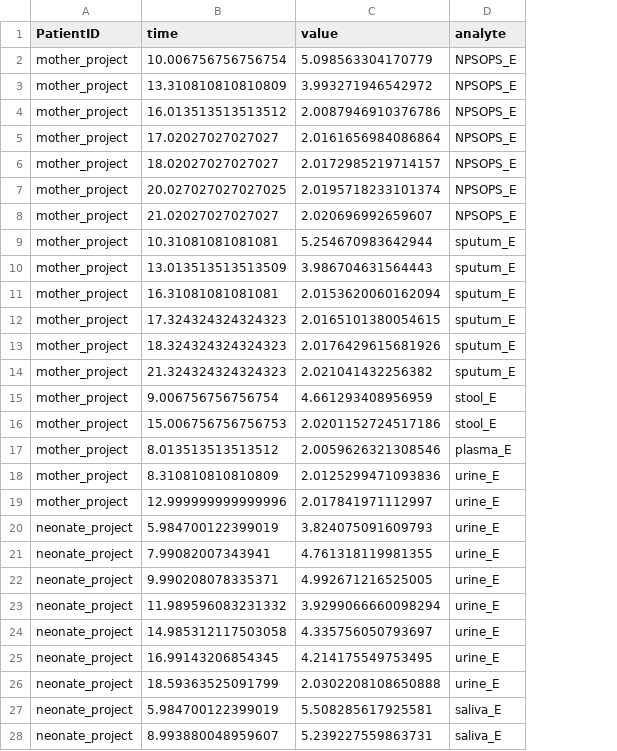
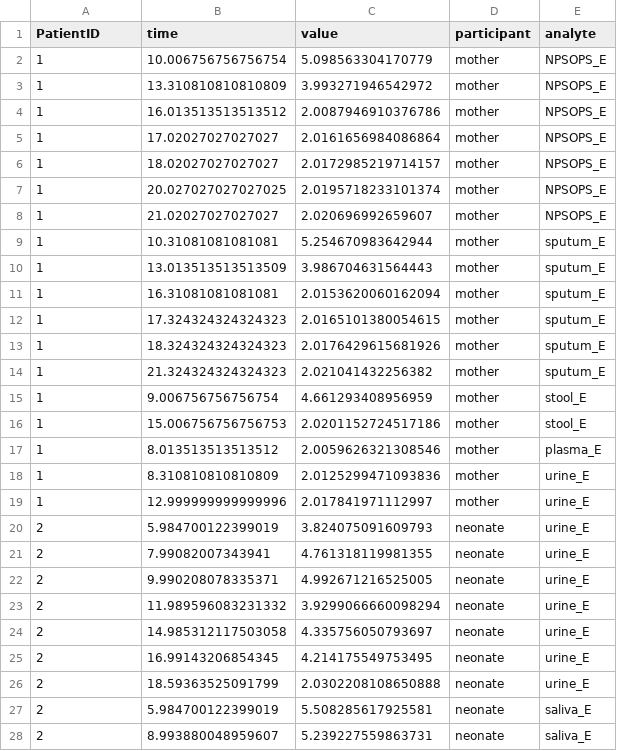
Before and after one commit to shedding-hub/shedding-hub, a CSV file: benchmark/manual_inputs/han2020sequential.csv, drawn as a sheet; only a part is shown; the diff covers the shown part only; the diff names each change by its address in the sheet, - before the commit and + after, or states it on an @@ line.

```diff
--- a/benchmark/manual_inputs/han2020sequential.csv
+++ b/benchmark/manual_inputs/han2020sequential.csv
+column D (participant), rows 2-28: mother | mother | mother | mother | mother | mother | mother | mother | mother | mother | mother | mother | mother | mother | mother | mother | mother | mother | neonate | neonate | neonate | neonate | neonate | neonate | neonate | neonate | neonate
-A2:A19 (PatientID): mother_project
+A2:A19 (PatientID): 1
-A20:A28 (PatientID): neonate_project
+A20:A28 (PatientID): 2
```
Also changed, not shown: 24 edited cells elsewhere in this file, benchmark/manifest.csv, benchmark/manual_inputs/NOTES.csv, 6 other files.
